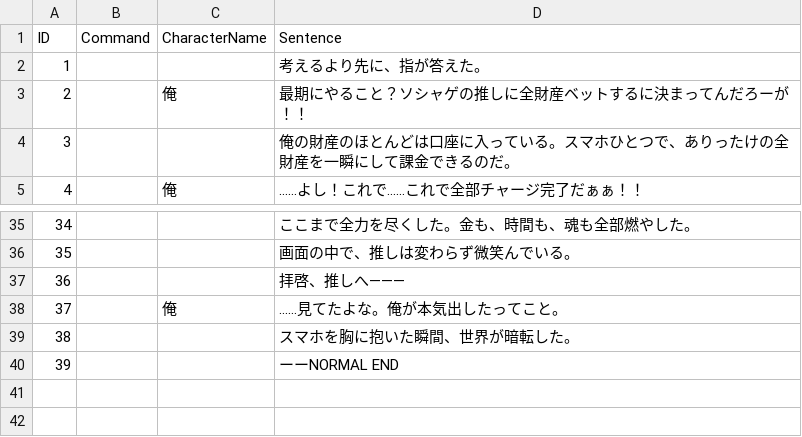
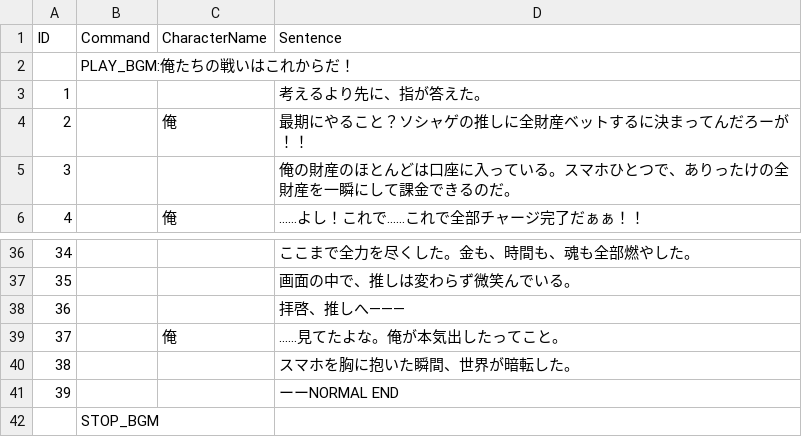
Before and after one commit to Enoki8/1week-summer-3, a CSV file: 1week-summer-3/Assets/Resources/全財産でガチャ.csv, drawn as a sheet; only a part is shown, gaps mark what is left out; the diff names each change by its address in the sheet, - before the commit and + after, or states it on an @@ line.

```diff
--- a/1week-summer-3/Assets/Resources/全財産でガチャ.csv
+++ b/1week-summer-3/Assets/Resources/全財産でガチャ.csv
+row 2:  | PLAY_BGM:俺たちの戦いはこれからだ！
+row 42:  | STOP_BGM
```
Also changed, not shown: 1week-summer-3/Assets/Resources/ベッドTrue 1.csv, 1week-summer-3/Assets/Resources/ホールケーキ.csv, 37 other files.
